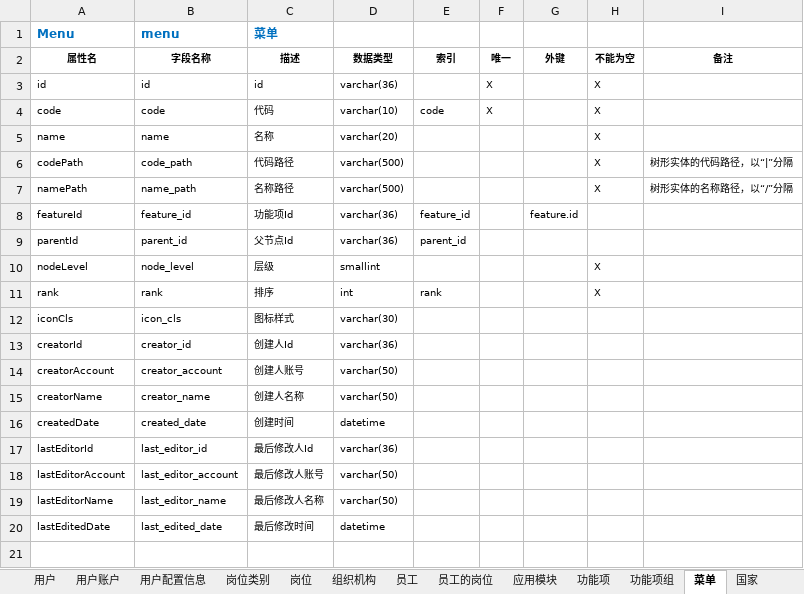
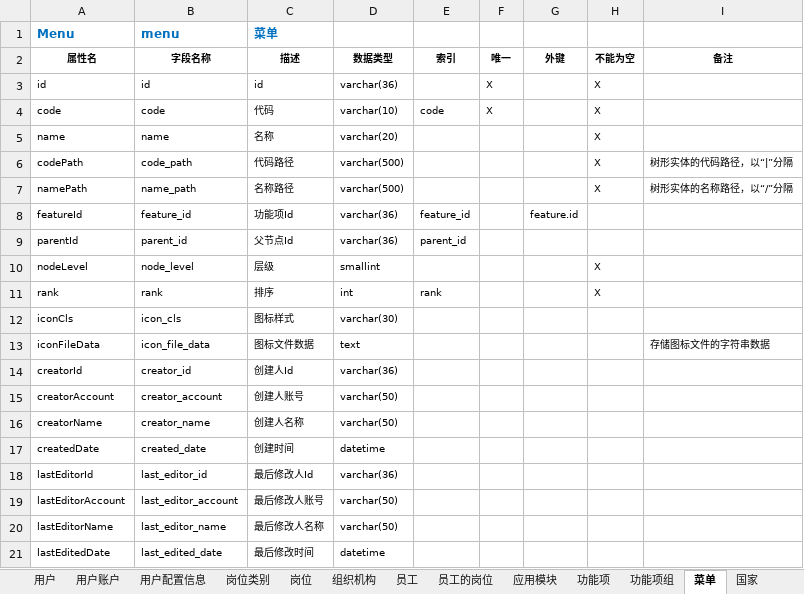
Before and after one commit to hjwei0305/sei-basic, an Excel workbook: docs/数据结构/Basic数据结构-基础数据.xlsx, sheet 菜单, drawn as a sheet; values as stored, in another font and other column widths than the file's, no borders; the diff names each change by its address in the sheet, - before the commit and + after, or states it on an @@ line.

```diff
--- a/docs/数据结构/Basic数据结构-基础数据.xlsx (sheet 菜单)
+++ b/docs/数据结构/Basic数据结构-基础数据.xlsx (sheet 菜单)
+row 13: iconFileData | icon_file_data | 图标文件数据 | text |  |  |  |  | 存储图标文件的字符串数据
```
Also changed, not shown: 3 other files.
